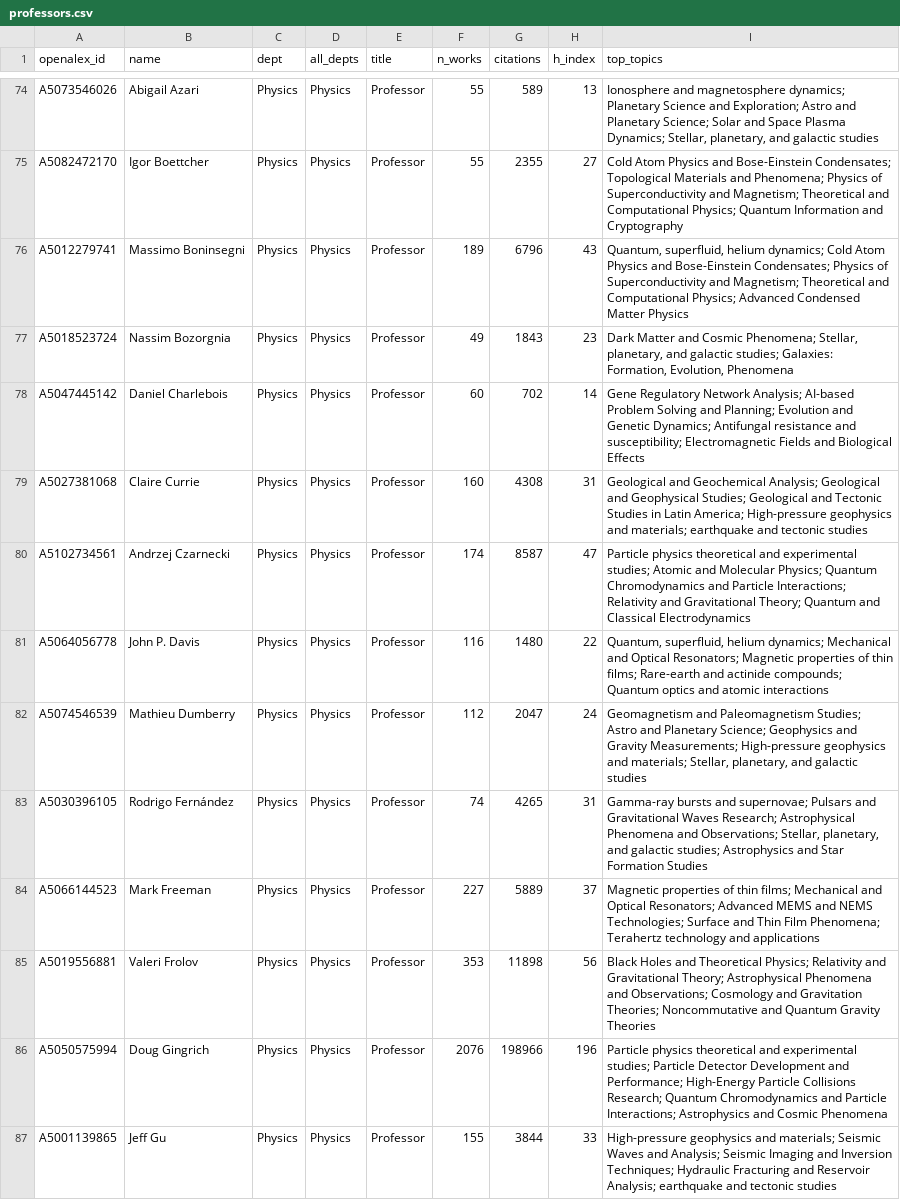
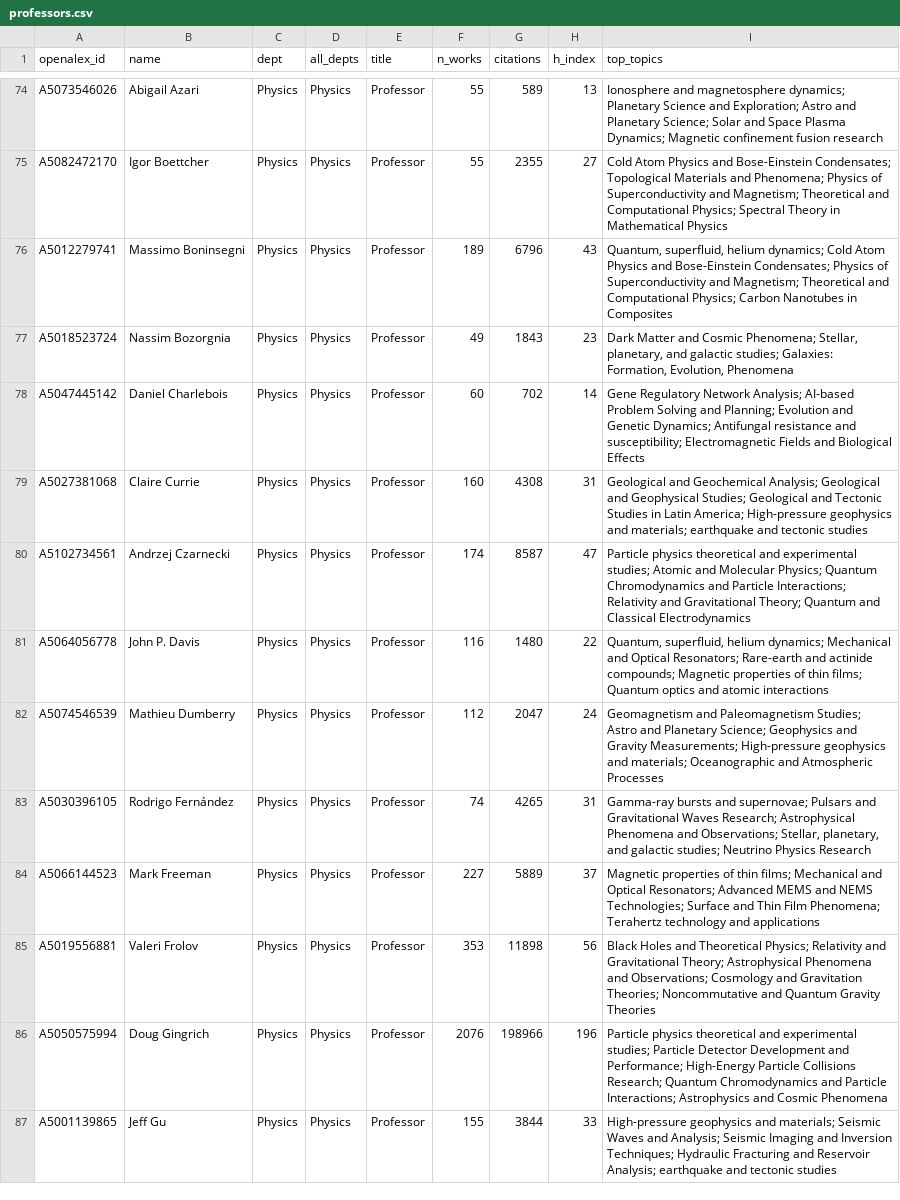
Before and after one commit to FelixJiashengFu/university-science-research-network, a CSV file: ualberta/data/processed/professors.csv, drawn as a sheet; only a part is shown, gaps mark what is left out; the diff covers the shown part only; the diff names each change by its address in the sheet, - before the commit and + after, or states it on an @@ line.

```diff
--- a/ualberta/data/processed/professors.csv
+++ b/ualberta/data/processed/professors.csv
-I74 (top_topics): …Plasma Dynamics; Stellar, planetary, and galactic studies
+I74 (top_topics): …Plasma Dynamics; Magnetic confinement fusion research
-I75 (top_topics): …Computational Physics; Quantum Information and Cryptography
+I75 (top_topics): …Computational Physics; Spectral Theory in Mathematical Physics
-I76 (top_topics): …Computational Physics; Advanced Condensed Matter Physics
+I76 (top_topics): …Computational Physics; Carbon Nanotubes in Composites
-I81 (top_topics): …Optical Resonators; Magnetic properties of thin films; Rare-earth and actinide compounds; Quantum optics…
+I81 (top_topics): …Optical Resonators; Rare-earth and actinide compounds; Magnetic properties of thin films; Quantum optics…
-I82 (top_topics): …and materials; Stellar, planetary, and galactic studies
+I82 (top_topics): …and materials; Oceanographic and Atmospheric Processes
-I83 (top_topics): …galactic studies; Astrophysics and Star Formation Studies
+I83 (top_topics): …galactic studies; Neutrino Physics Research
```
Also changed, not shown: 44 edited cells elsewhere in this file, ualberta/data/processed/industry_links.csv, ualberta/data/processed/topics.csv, 24 other files.
